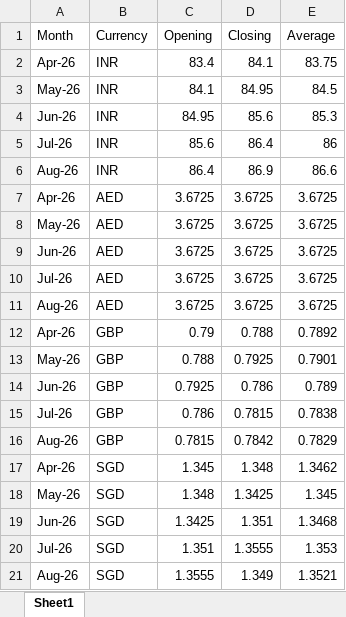
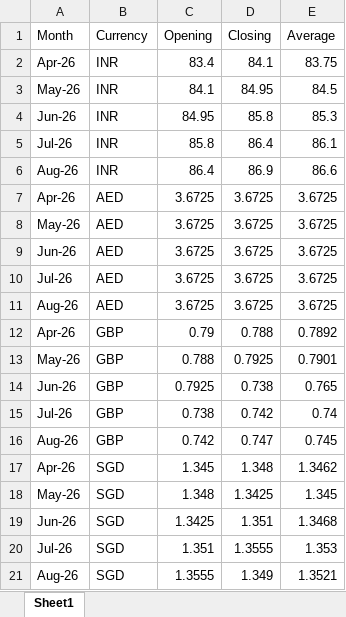
Before and after one commit to prafulla-aistra/aistra-fs, an Excel workbook: samples/Exchange_Rates_per_USD_sample.xlsx, sheet Sheet1, drawn as a sheet; only a part is shown; values as stored, in another font and other column widths than the file's, no borders; the diff names each change by its address in the sheet, - before the commit and + after, or states it on an @@ line.

```diff
--- a/samples/Exchange_Rates_per_USD_sample.xlsx (sheet Sheet1)
+++ b/samples/Exchange_Rates_per_USD_sample.xlsx (sheet Sheet1)
-D4 (Closing): 85.6
+D4 (Closing): 85.8
-C5 (Opening): 85.6
+C5 (Opening): 85.8
-E5 (Average): 86
+E5 (Average): 86.1
-D14 (Closing): 0.786
+D14 (Closing): 0.738
-E14 (Average): 0.789
+E14 (Average): 0.765
-C15 (Opening): 0.786
+C15 (Opening): 0.738
-D15 (Closing): 0.7815
+D15 (Closing): 0.742
-E15 (Average): 0.7838
+E15 (Average): 0.74
-C16 (Opening): 0.7815
+C16 (Opening): 0.742
-D16 (Closing): 0.7842
+D16 (Closing): 0.747
-E16 (Average): 0.7829
+E16 (Average): 0.745
```
Also changed, not shown: samples/Trial_Balance_IN_Aug-26.xlsx, samples/Trial_Balance_IN_Jul-26.xlsx, 35 other files.
